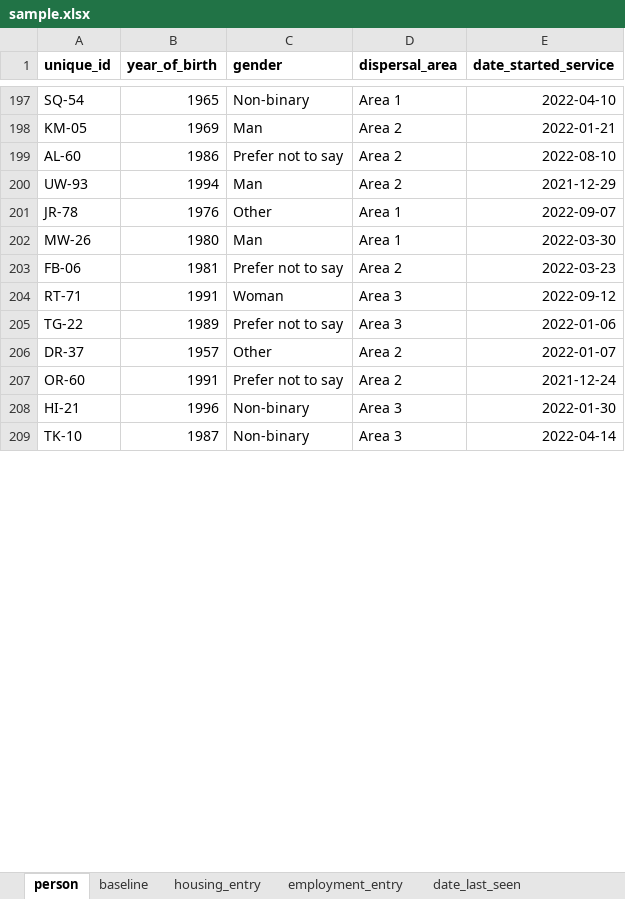
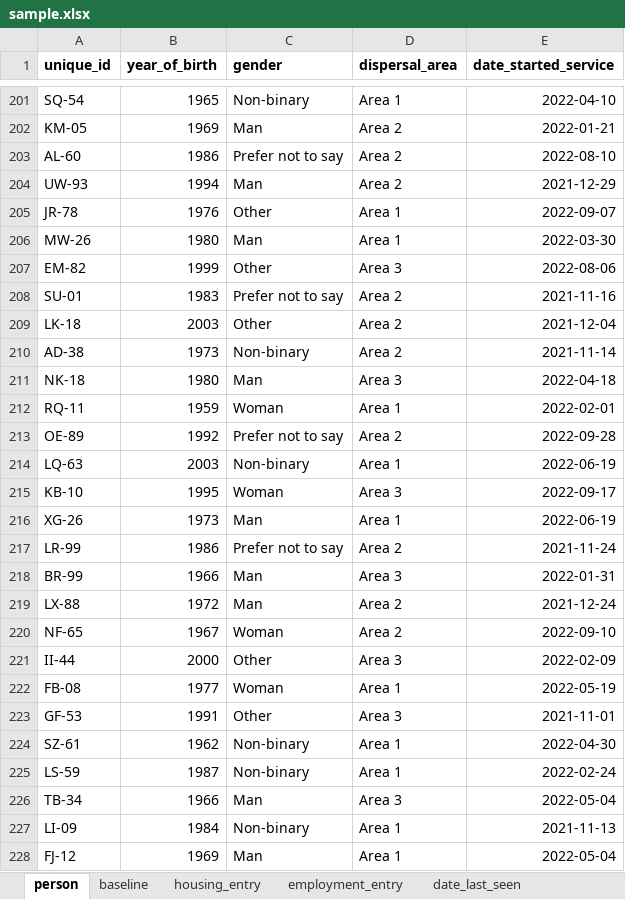
Before and after one commit to SocialFinanceDigitalLabs/RTOF-specification, an Excel workbook: assets/spec/samples/sample.xlsx, sheet person, drawn as a sheet; only a part is shown, gaps mark what is left out; values as stored, in another font and other column widths than the file's, no borders; removed rows and columns are numbered as before the commit, all else as after; the diff covers the shown part only; the diff names each change by its address in the sheet, - before the commit and + after, or states it on an @@ line.

```diff
--- a/assets/spec/samples/sample.xlsx (sheet person)
+++ b/assets/spec/samples/sample.xlsx (sheet person)
-row 203: FB-06 | 1981 | Prefer not to say | Area 2 | 2022-03-23
+row 207: EM-82 | 1999 | Other | Area 3 | 2022-08-06
+row 208: SU-01 | 1983 | Prefer not to say | Area 2 | 2021-11-16
+row 209: LK-18 | 2003 | Other | Area 2 | 2021-12-04
+row 210: AD-38 | 1973 | Non-binary | Area 2 | 2021-11-14
+row 211: NK-18 | 1980 | Man | Area 3 | 2022-04-18
+row 212: RQ-11 | 1959 | Woman | Area 1 | 2022-02-01
+row 213: OE-89 | 1992 | Prefer not to say | Area 2 | 2022-09-28
+row 214: LQ-63 | 2003 | Non-binary | Area 1 | 2022-06-19
-A215 (unique_id): RT-71
+A215 (unique_id): KB-10
-B215 (year_of_birth): 1991
+B215 (year_of_birth): 1995
-E215 (date_started_service): 2022-09-12
+E215 (date_started_service): 2022-09-17
-row 205: TG-22 | 1989 | Prefer not to say | Area 3 | 2022-01-06
-row 206: DR-37 | 1957 | Other | Area 2 | 2022-01-07
+row 216: XG-26 | 1973 | Man | Area 1 | 2022-06-19
-A217 (unique_id): OR-60
+A217 (unique_id): LR-99
-B217 (year_of_birth): 1991
+B217 (year_of_birth): 1986
-E217 (date_started_service): 2021-12-24
+E217 (date_started_service): 2021-11-24
-row 208: HI-21 | 1996 | Non-binary | Area 3 | 2022-01-30
+row 218: BR-99 | 1966 | Man | Area 3 | 2022-01-31
+row 219: LX-88 | 1972 | Man | Area 2 | 2021-12-24
+row 220: NF-65 | 1967 | Woman | Area 2 | 2022-09-10
+row 221: II-44 | 2000 | Other | Area 3 | 2022-02-09
+row 222: FB-08 | 1977 | Woman | Area 1 | 2022-05-19
+row 223: GF-53 | 1991 | Other | Area 3 | 2021-11-01
+row 224: SZ-61 | 1962 | Non-binary | Area 1 | 2022-04-30
-A225 (unique_id): TK-10
+A225 (unique_id): LS-59
-D225 (dispersal_area): Area 3
+D225 (dispersal_area): Area 1
-E225 (date_started_service): 2022-04-14
+E225 (date_started_service): 2022-02-24
+row 226: TB-34 | 1966 | Man | Area 3 | 2022-05-04
+row 227: LI-09 | 1984 | Non-binary | Area 1 | 2021-11-13
+row 228: FJ-12 | 1969 | Man | Area 1 | 2022-05-04
```
Also changed, not shown: other rows of this sheet, sheet baseline, sheet integration_plan, sheet employment_entry, sheet employment_sustain, sheet employment_intermediate, sheet housing_entry, 2 more sheets, assets/spec/specification-dimensions.xlsx, assets/spec/specification-records.xlsx, 16 other files.
